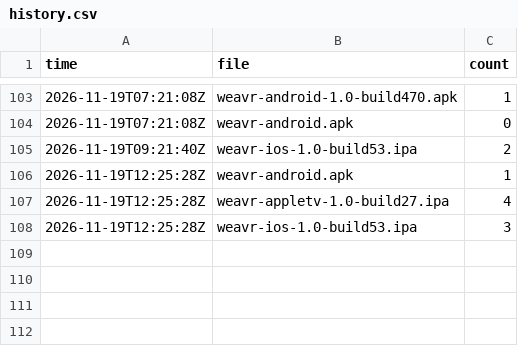
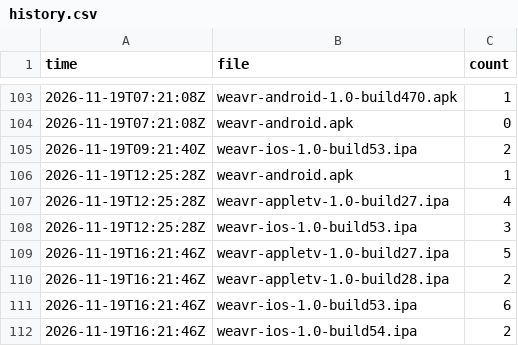
Before and after one commit to bishop-actual/app-repo, a CSV file: stats/history.csv, drawn as a sheet; only a part is shown, gaps mark what is left out.

```diff
--- a/stats/history.csv
+++ b/stats/history.csv
@@ -108 +108,5 @@ time,file,count
 2026-11-19T12:25:28Z,weavr-ios-1.0-build53.ipa,3
+2026-11-19T16:21:46Z,weavr-appletv-1.0-build27.ipa,5
+2026-11-19T16:21:46Z,weavr-appletv-1.0-build28.ipa,2
+2026-11-19T16:21:46Z,weavr-ios-1.0-build53.ipa,6
+2026-11-19T16:21:46Z,weavr-ios-1.0-build54.ipa,2
```
Also changed, not shown: 2 other files.
